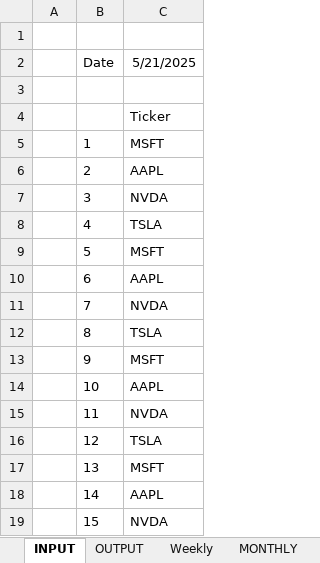
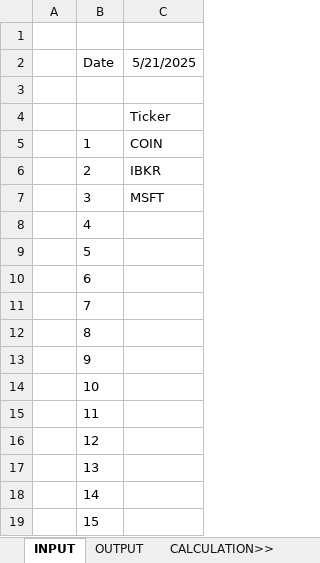
Before and after one commit to saltKonstantin/Beta, an Excel workbook: Beta.xlsx, sheet INPUT, drawn as a sheet; values as stored, in another font and other column widths than the file's, no borders; the diff names each change by its address in the sheet, - before the commit and + after, or states it on an @@ line.

Commit message:
Updated Beta for 5Y monthly

```diff
--- a/Beta.xlsx (sheet INPUT)
+++ b/Beta.xlsx (sheet INPUT)
-sheet tab: MONTHLY
+sheet tab: CALCULATION>>
-C5 (5/21/2025): MSFT
+C5 (5/21/2025): COIN
-C6 (5/21/2025): AAPL
+C6 (5/21/2025): IBKR
-C7 (5/21/2025): NVDA
+C7 (5/21/2025): MSFT
-C8 (5/21/2025): TSLA
+C8 (5/21/2025): (empty)
-C9 (5/21/2025): MSFT
+C9 (5/21/2025): (empty)
-C10 (5/21/2025): AAPL
+C10 (5/21/2025): (empty)
-C11 (5/21/2025): NVDA
+C11 (5/21/2025): (empty)
-C12 (5/21/2025): TSLA
+C12 (5/21/2025): (empty)
-C13 (5/21/2025): MSFT
+C13 (5/21/2025): (empty)
-C14 (5/21/2025): AAPL
+C14 (5/21/2025): (empty)
-C15 (5/21/2025): NVDA
+C15 (5/21/2025): (empty)
-C16 (5/21/2025): TSLA
+C16 (5/21/2025): (empty)
-C17 (5/21/2025): MSFT
+C17 (5/21/2025): (empty)
-C18 (5/21/2025): AAPL
+C18 (5/21/2025): (empty)
-C19 (5/21/2025): NVDA
+C19 (5/21/2025): (empty)
```
Also changed, not shown: sheet Weekly, sheet OUTPUT, other sheet tabs.
